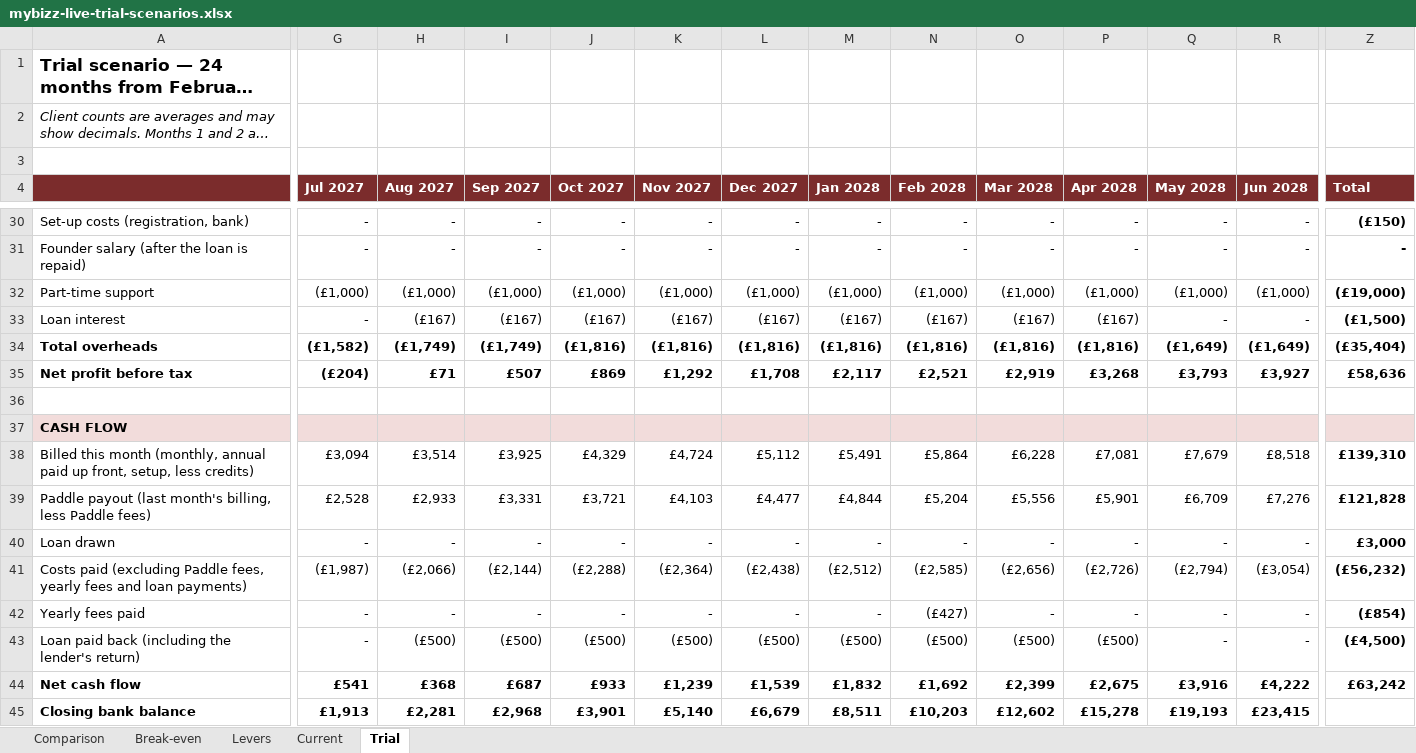
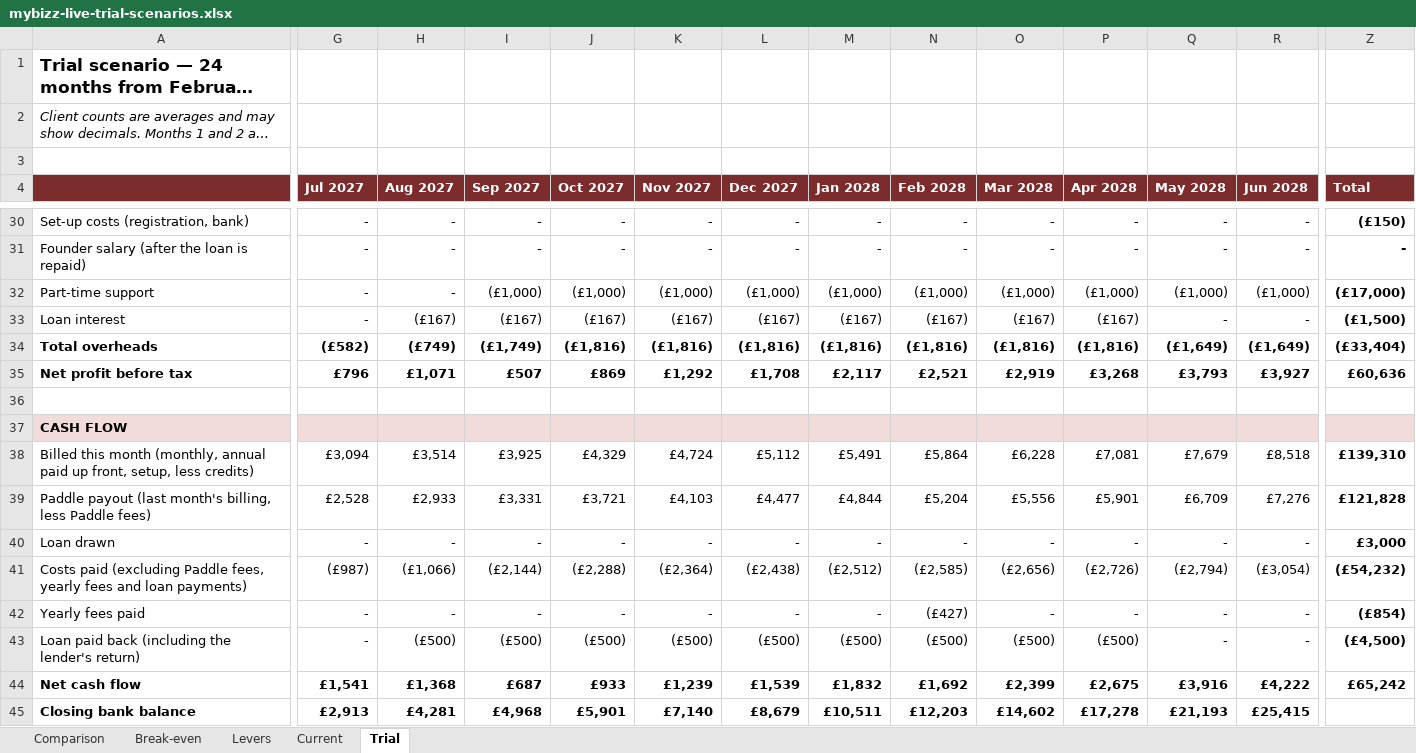
Before and after one commit to sassycomapp/data-mybizz-mgt, an Excel workbook: funding/mybizz-live-trial-scenarios.xlsx, sheet Trial, drawn as a sheet; only a part is shown, gaps mark what is left out; long unchanged cells end in …; values as stored, in another font and other column widths than the file's, no borders; the diff covers the shown part only; the diff names each change by its address in the sheet, - before the commit and + after, or states it on an @@ line.

```diff
--- a/funding/mybizz-live-trial-scenarios.xlsx (sheet Trial)
+++ b/funding/mybizz-live-trial-scenarios.xlsx (sheet Trial)
-G32 (Jul 2027): (£1,000)
+G32 (Jul 2027): -
-H32 (Aug 2027): (£1,000)
+H32 (Aug 2027): -
-Z32 (Total): (£19,000)
+Z32 (Total): (£17,000)
-G34 (Jul 2027): (£1,582)
+G34 (Jul 2027): (£582)
-H34 (Aug 2027): (£1,749)
+H34 (Aug 2027): (£749)
-Z34 (Total): (£35,404)
+Z34 (Total): (£33,404)
-G35 (Jul 2027): (£204)
+G35 (Jul 2027): £796
-H35 (Aug 2027): £71
+H35 (Aug 2027): £1,071
-Z35 (Total): £58,636
+Z35 (Total): £60,636
-G41 (Jul 2027): (£1,987)
+G41 (Jul 2027): (£987)
-H41 (Aug 2027): (£2,066)
+H41 (Aug 2027): (£1,066)
-Z41 (Total): (£56,232)
+Z41 (Total): (£54,232)
-G44 (Jul 2027): £541
+G44 (Jul 2027): £1,541
-H44 (Aug 2027): £368
+H44 (Aug 2027): £1,368
-Z44 (Total): £63,242
+Z44 (Total): £65,242
-G45 (Jul 2027): £1,913
+G45 (Jul 2027): £2,913
-H45 (Aug 2027): £2,281
+H45 (Aug 2027): £4,281
-I45 (Sep 2027): £2,968
+I45 (Sep 2027): £4,968
-J45 (Oct 2027): £3,901
+J45 (Oct 2027): £5,901
-K45 (Nov 2027): £5,140
+K45 (Nov 2027): £7,140
-L45 (Dec 2027): £6,679
+L45 (Dec 2027): £8,679
-M45 (Jan 2028): £8,511
+M45 (Jan 2028): £10,511
-N45 (Feb 2028): £10,203
+N45 (Feb 2028): £12,203
-O45 (Mar 2028): £12,602
+O45 (Mar 2028): £14,602
-P45 (Apr 2028): £15,278
+P45 (Apr 2028): £17,278
-Q45 (May 2028): £19,193
+Q45 (May 2028): £21,193
-R45 (Jun 2028): £23,415
+R45 (Jun 2028): £25,415
```
Also changed, not shown: 7 edited cells elsewhere in this sheet, sheet Break-even, sheet Comparison, sheet Levers, formulas that keep their value, funding/mybizz-live-financial-forecast.xlsx, 8 other files.
